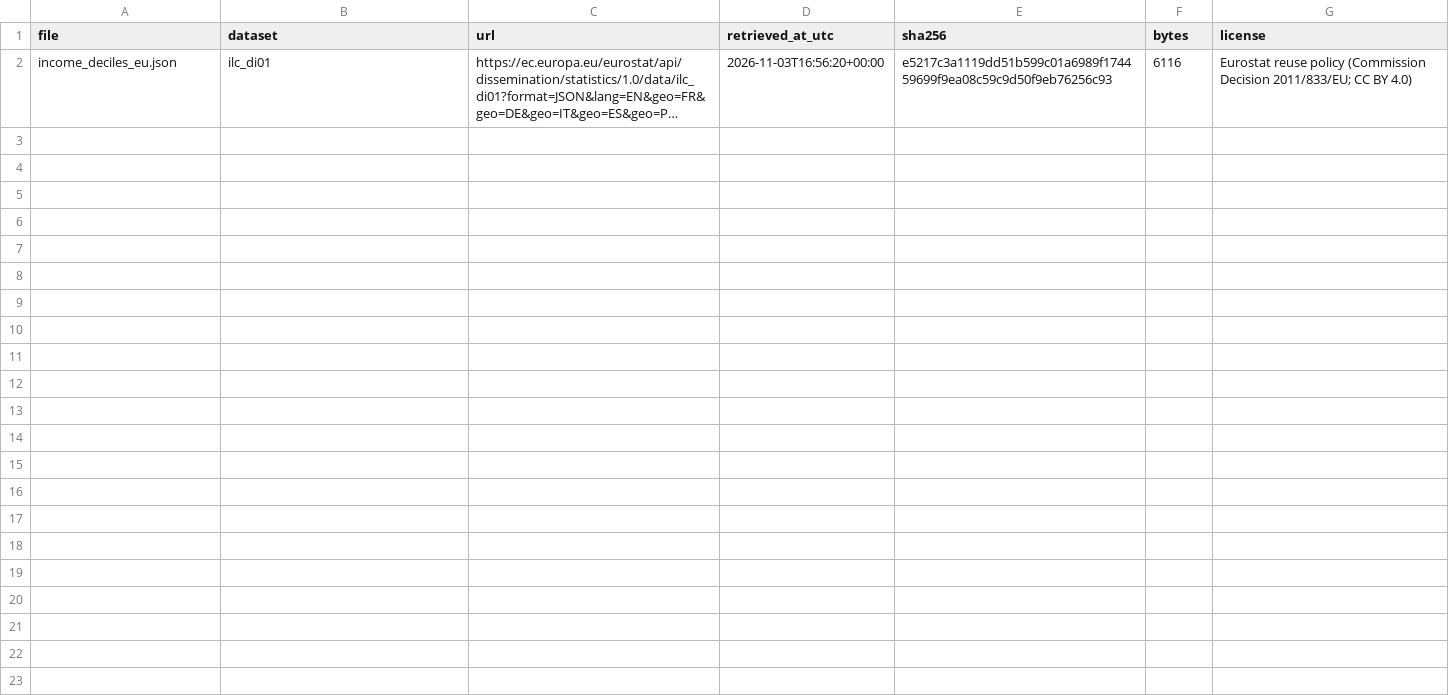
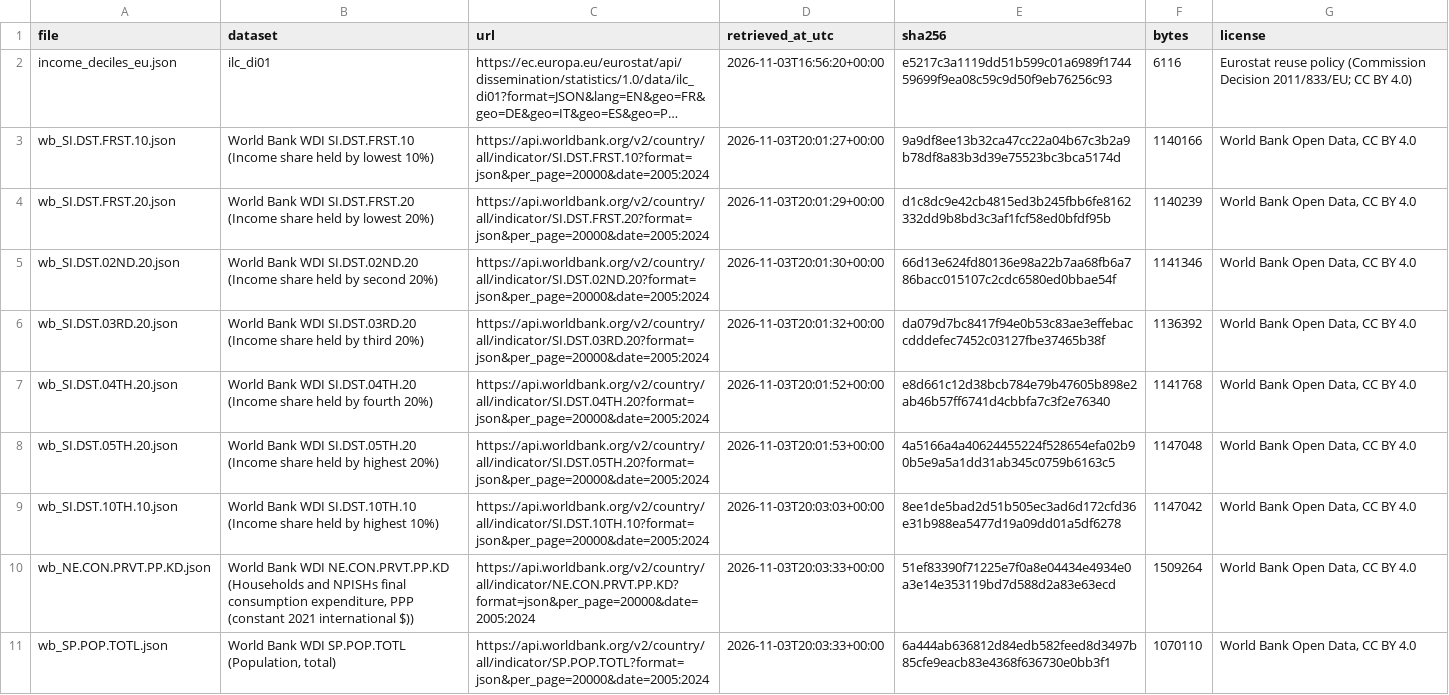
Before and after one commit to nova-ai-company/unira-one-earth, a CSV file: v74/distribution/data/raw/raw_manifest.csv, drawn as a sheet; long unchanged cells end in …; the diff names each change by its address in the sheet, - before the commit and + after, or states it on an @@ line.

```diff
--- a/v74/distribution/data/raw/raw_manifest.csv
+++ b/v74/distribution/data/raw/raw_manifest.csv
+row 3: wb_SI.DST.FRST.10.json | World Bank WDI SI.DST.FRST.10 (Income share held by lowest 10%) | https://api.worldbank.org/v2/country/all/indicator/SI.DST.FRST.10?format=json&per_page=20000&date=2005:2024 | 2026-11-03T20:01:27+00:00 | 9a9df8ee13b32ca47cc22a04b67c3b2a9b78df8a83b3d39e75523bc3bca5174d | 1140166 | World Bank Open Data, CC BY 4.0
+row 4: wb_SI.DST.FRST.20.json | World Bank WDI SI.DST.FRST.20 (Income share held by lowest 20%) | https://api.worldbank.org/v2/country/all/indicator/SI.DST.FRST.20?format=json&per_page=20000&date=2005:2024 | 2026-11-03T20:01:29+00:00 | d1c8dc9e42cb4815ed3b245fbb6fe8162332dd9b8bd3c3af1fcf58ed0bfdf95b | 1140239 | World Bank Open Data, CC BY 4.0
+row 5: wb_SI.DST.02ND.20.json | World Bank WDI SI.DST.02ND.20 (Income share held by second 20%) | https://api.worldbank.org/v2/country/all/indicator/SI.DST.02ND.20?format=json&per_page=20000&date=2005:2024 | 2026-11-03T20:01:30+00:00 | 66d13e624fd80136e98a22b7aa68fb6a786bacc015107c2cdc6580ed0bbae54f | 1141346 | World Bank Open Data, CC BY 4.0
+row 6: wb_SI.DST.03RD.20.json | World Bank WDI SI.DST.03RD.20 (Income share held by third 20%) | https://api.worldbank.org/v2/country/all/indicator/SI.DST.03RD.20?format=json&per_page=20000&date=2005:2024 | 2026-11-03T20:01:32+00:00 | da079d7bc8417f94e0b53c83ae3effebaccdddefec7452c03127fbe37465b38f | 1136392 | World Bank Open Data, CC BY 4.0
+row 7: wb_SI.DST.04TH.20.json | World Bank WDI SI.DST.04TH.20 (Income share held by fourth 20%) | https://api.worldbank.org/v2/country/all/indicator/SI.DST.04TH.20?format=json&per_page=20000&date=2005:2024 | 2026-11-03T20:01:52+00:00 | e8d661c12d38bcb784e79b47605b898e2ab46b57ff6741d4cbbfa7c3f2e76340 | 1141768 | World Bank Open Data, CC BY 4.0
+row 8: wb_SI.DST.05TH.20.json | World Bank WDI SI.DST.05TH.20 (Income share held by highest 20%) | https://api.worldbank.org/v2/country/all/indicator/SI.DST.05TH.20?format=json&per_page=20000&date=2005:2024 | 2026-11-03T20:01:53+00:00 | 4a5166a4a40624455224f528654efa02b90b5e9a5a1dd31ab345c0759b6163c5 | 1147048 | World Bank Open Data, CC BY 4.0
+row 9: wb_SI.DST.10TH.10.json | World Bank WDI SI.DST.10TH.10 (Income share held by highest 10%) | https://api.worldbank.org/v2/country/all/indicator/SI.DST.10TH.10?format=json&per_page=20000&date=2005:2024 | 2026-11-03T20:03:03+00:00 | 8ee1de5bad2d51b505ec3ad6d172cfd36e31b988ea5477d19a09dd01a5df6278 | 1147042 | World Bank Open Data, CC BY 4.0
+row 10: wb_NE.CON.PRVT.PP.KD.json | World Bank WDI NE.CON.PRVT.PP.KD (Households and NPISHs final consumption expenditure, PPP (constant 2021 international $)) | https://api.worldbank.org/v2/country/all/indicator/NE.CON.PRVT.PP.KD?format=json&per_page=20000&date=2005:2024 | 2026-11-03T20:03:33+00:00 | 51ef83390f71225e7f0a8e04434e4934e0a3e14e353119bd7d588d2a83e63ecd | 1509264 | World Bank Open Data, CC BY 4.0
+row 11: wb_SP.POP.TOTL.json | World Bank WDI SP.POP.TOTL (Population, total) | https://api.worldbank.org/v2/country/all/indicator/SP.POP.TOTL?format=json&per_page=20000&date=2005:2024 | 2026-11-03T20:03:33+00:00 | 6a444ab636812d84edb582feed8d3497b85cfe9eacb83e4368f636730e0bb3f1 | 1070110 | World Bank Open Data, CC BY 4.0
```
Also changed, not shown: 41 other files.
